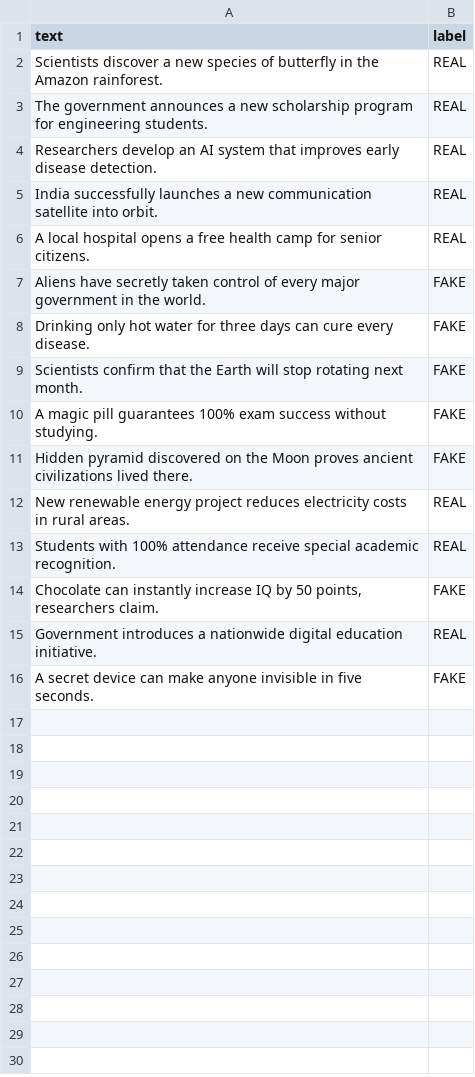
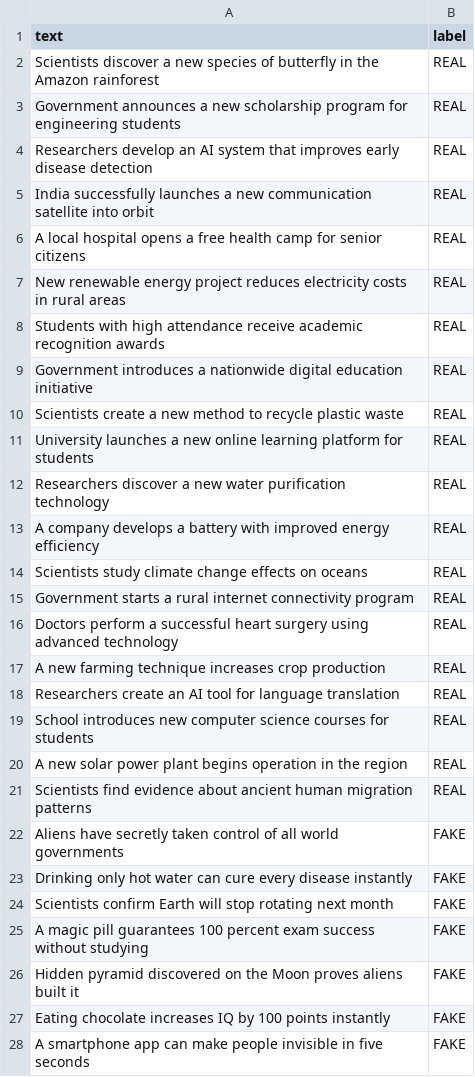
Before and after one commit to manasanagilla02-crypto/CODEVEDX, a CSV file: AI Fake News Detection/news.csv, drawn as a sheet; only a part is shown; the diff covers the shown part only.

Commit message:
Update news.csv with new fake and real news entries

```diff
--- a/AI Fake News Detection/news.csv
+++ b/AI Fake News Detection/news.csv
@@ -1,16 +1,28 @@
 text,label
-"Scientists discover a new species of butterfly in the Amazon rainforest.",REAL
-"The government announces a new scholarship program for engineering students.",REAL
-"Researchers develop an AI system that improves early disease detection.",REAL
-"India successfully launches a new communication satellite into orbit.",REAL
-"A local hospital opens a free health camp for senior citizens.",REAL
-"Aliens have secretly taken control of every major government in the world.",FAKE
-"Drinking only hot water for three days can cure every disease.",FAKE
-"Scientists confirm that the Earth will stop rotating next month.",FAKE
-"A magic pill guarantees 100% exam success without studying.",FAKE
-"Hidden pyramid discovered on the Moon proves ancient civilizations lived there.",FAKE
-"New renewable energy project reduces electricity costs in rural areas.",REAL
-"Students with 100% attendance receive special academic recognition.",REAL
-"Chocolate can instantly increase IQ by 50 points, researchers claim.",FAKE
-"Government introduces a nationwide digital education initiative.",REAL
-"A secret device can make anyone invisible in five seconds.",FAKE
+Scientists discover a new species of butterfly in the Amazon rainforest,REAL
+Government announces a new scholarship program for engineering students,REAL
+Researchers develop an AI system that improves early disease detection,REAL
+India successfully launches a new communication satellite into orbit,REAL
+A local hospital opens a free health camp for senior citizens,REAL
+New renewable energy project reduces electricity costs in rural areas,REAL
+Students with high attendance receive academic recognition awards,REAL
+Government introduces a nationwide digital education initiative,REAL
+Scientists create a new method to recycle plastic waste,REAL
+University launches a new online learning platform for students,REAL
+Researchers discover a new water purification technology,REAL
+A company develops a battery with improved energy efficiency,REAL
+Scientists study climate change effects on oceans,REAL
+Government starts a rural internet connectivity program,REAL
+Doctors perform a successful heart surgery using advanced technology,REAL
+A new farming technique increases crop production,REAL
+Researchers create an AI tool for language translation,REAL
+School introduces new computer science courses for students,REAL
+A new solar power plant begins operation in the region,REAL
+Scientists find evidence about ancient human migration patterns,REAL
+Aliens have secretly taken control of all world governments,FAKE
+Drinking only hot water can cure every disease instantly,FAKE
+Scientists confirm Earth will stop rotating next month,FAKE
+A magic pill guarantees 100 percent exam success without studying,FAKE
+Hidden pyramid discovered on the Moon proves aliens built it,FAKE
+Eating chocolate increases IQ by 100 points instantly,FAKE
+A smartphone app can make people invisible in five seconds,FAKE
```
Also changed, not shown: 23 added rows elsewhere in this file.
